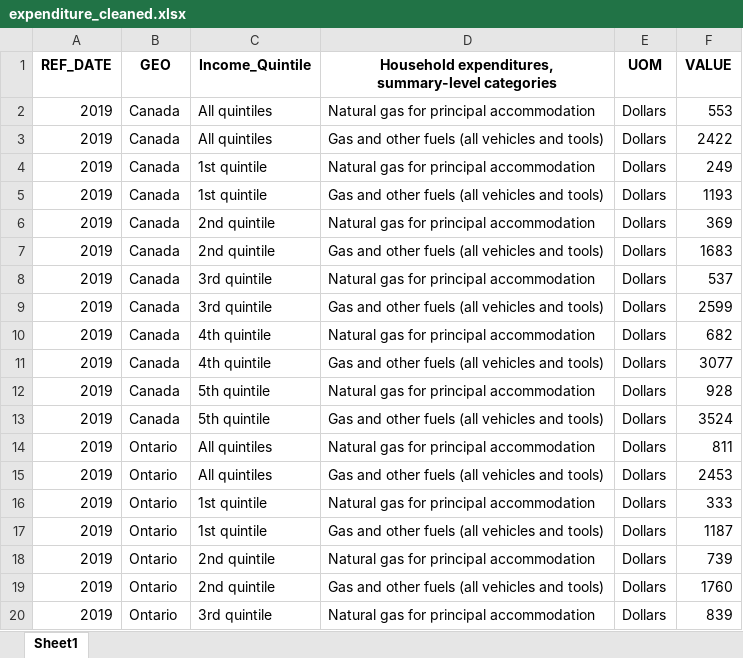
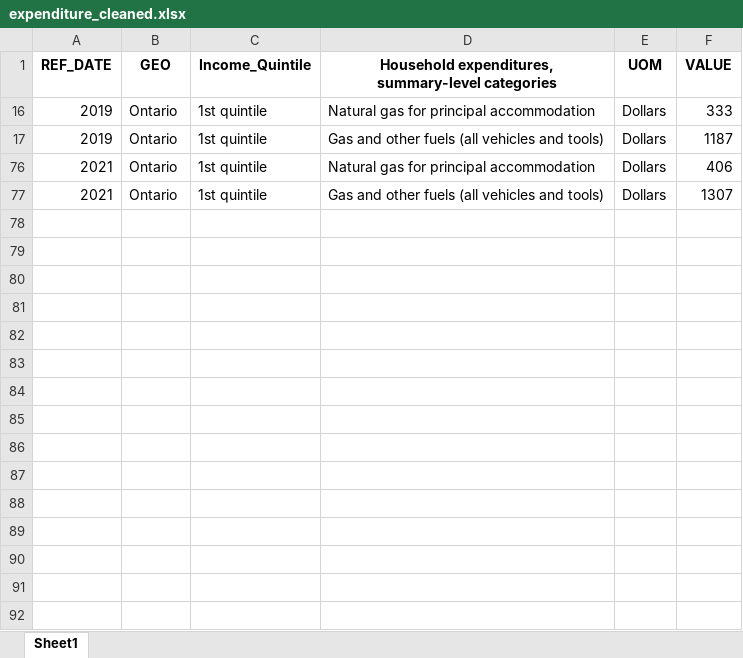
Before and after one commit to AmbroseTriC/EC53_GAPPA, an Excel workbook: Cleaning/Expenditure/expenditure_cleaned.xlsx, sheet Sheet1, drawn as a sheet; only a part is shown; the shorter side is filled out with more unchanged rows; values as stored, in another font and other column widths than the file's, no borders; table styles not drawn; the diff covers the shown part only; the diff names each change by its address in the sheet, - before the commit and + after, or states it on an @@ line.

```diff
--- a/Cleaning/Expenditure/expenditure_cleaned.xlsx (sheet Sheet1)
+++ b/Cleaning/Expenditure/expenditure_cleaned.xlsx (sheet Sheet1)
@@ row 2 hidden: 2019 | Canada | All quintiles | Natural gas for principal accommodation | Dollars | 553 @@
@@ row 3 hidden: 2019 | Canada | All quintiles | Gas and other fuels (all vehicles and tools) | Dollars | 2422 @@
@@ row 4 hidden: 2019 | Canada | 1st quintile | Natural gas for principal accommodation | Dollars | 249 @@
@@ row 5 hidden: 2019 | Canada | 1st quintile | Gas and other fuels (all vehicles and tools) | Dollars | 1193 @@
@@ row 6 hidden: 2019 | Canada | 2nd quintile | Natural gas for principal accommodation | Dollars | 369 @@
@@ row 7 hidden: 2019 | Canada | 2nd quintile | Gas and other fuels (all vehicles and tools) | Dollars | 1683 @@
@@ row 8 hidden: 2019 | Canada | 3rd quintile | Natural gas for principal accommodation | Dollars | 537 @@
@@ row 9 hidden: 2019 | Canada | 3rd quintile | Gas and other fuels (all vehicles and tools) | Dollars | 2599 @@
@@ row 10 hidden: 2019 | Canada | 4th quintile | Natural gas for principal accommodation | Dollars | 682 @@
@@ row 11 hidden: 2019 | Canada | 4th quintile | Gas and other fuels (all vehicles and tools) | Dollars | 3077 @@
@@ row 12 hidden: 2019 | Canada | 5th quintile | Natural gas for principal accommodation | Dollars | 928 @@
@@ row 13 hidden: 2019 | Canada | 5th quintile | Gas and other fuels (all vehicles and tools) | Dollars | 3524 @@
@@ row 14 hidden: 2019 | Ontario | All quintiles | Natural gas for principal accommodation | Dollars | 811 @@
@@ row 15 hidden: 2019 | Ontario | All quintiles | Gas and other fuels (all vehicles and tools) | Dollars | 2453 @@
@@ row 18 hidden: 2019 | Ontario | 2nd quintile | Natural gas for principal accommodation | Dollars | 739 @@
@@ row 19 hidden: 2019 | Ontario | 2nd quintile | Gas and other fuels (all vehicles and tools) | Dollars | 1760 @@
@@ row 20 hidden: 2019 | Ontario | 3rd quintile | Natural gas for principal accommodation | Dollars | 839 @@
```
Also changed, not shown: 159 hidden or unhidden rows elsewhere in this sheet, Cleaning/Energy Price/energy_price_cleaned.xlsx, Cleaning/Household/household_cleaned.xlsx, 31 other files.
